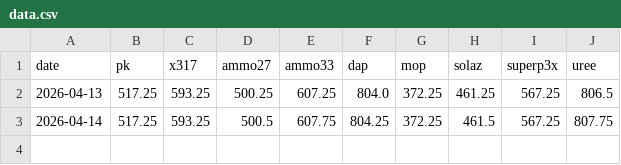
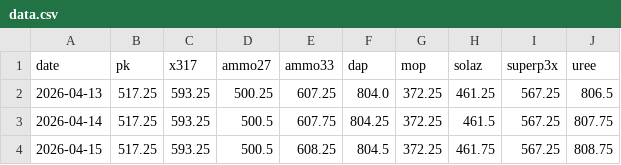
Before and after one commit to ElodieT-CAN/Engrais_wa_scraper, a CSV file: data.csv, drawn as a sheet.

```diff
--- a/data.csv
+++ b/data.csv
@@ -3 +3,2 @@ date;pk;x317;ammo27;ammo33;dap;mop;solaz;superp3x;uree
 2026-04-14;517.25;593.25;500.5;607.75;804.25;372.25;461.5;567.25;807.75
+2026-04-15;517.25;593.25;500.5;608.25;804.5;372.25;461.75;567.25;808.75
```
